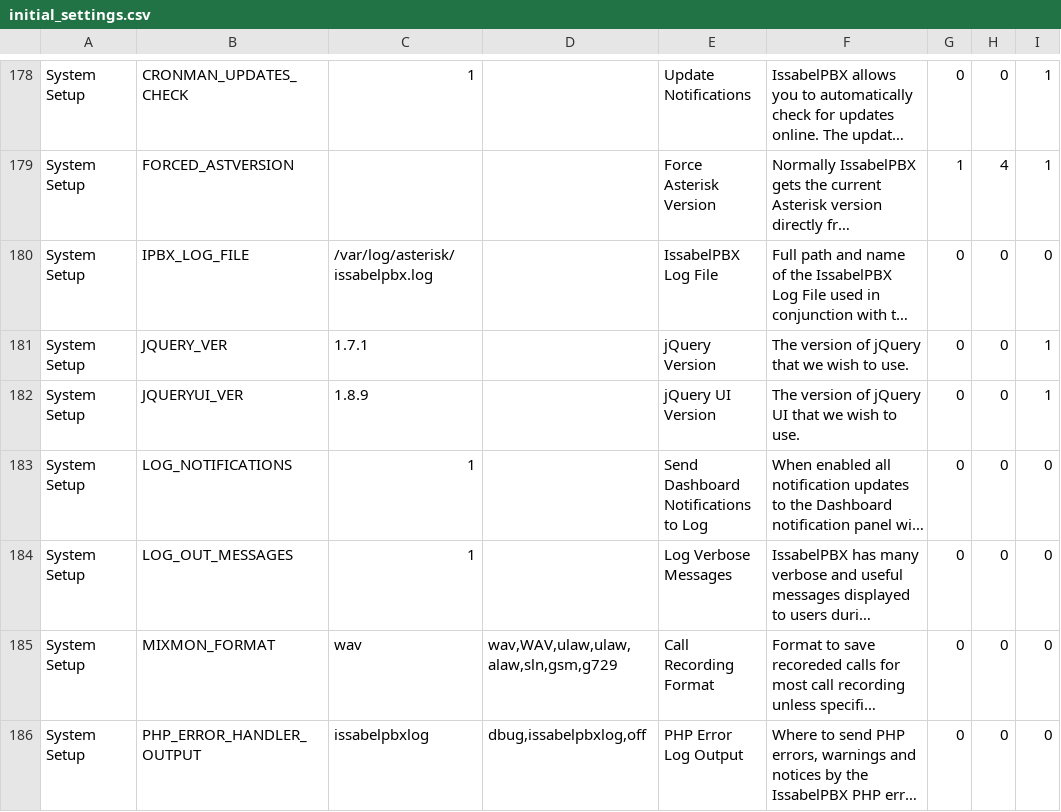
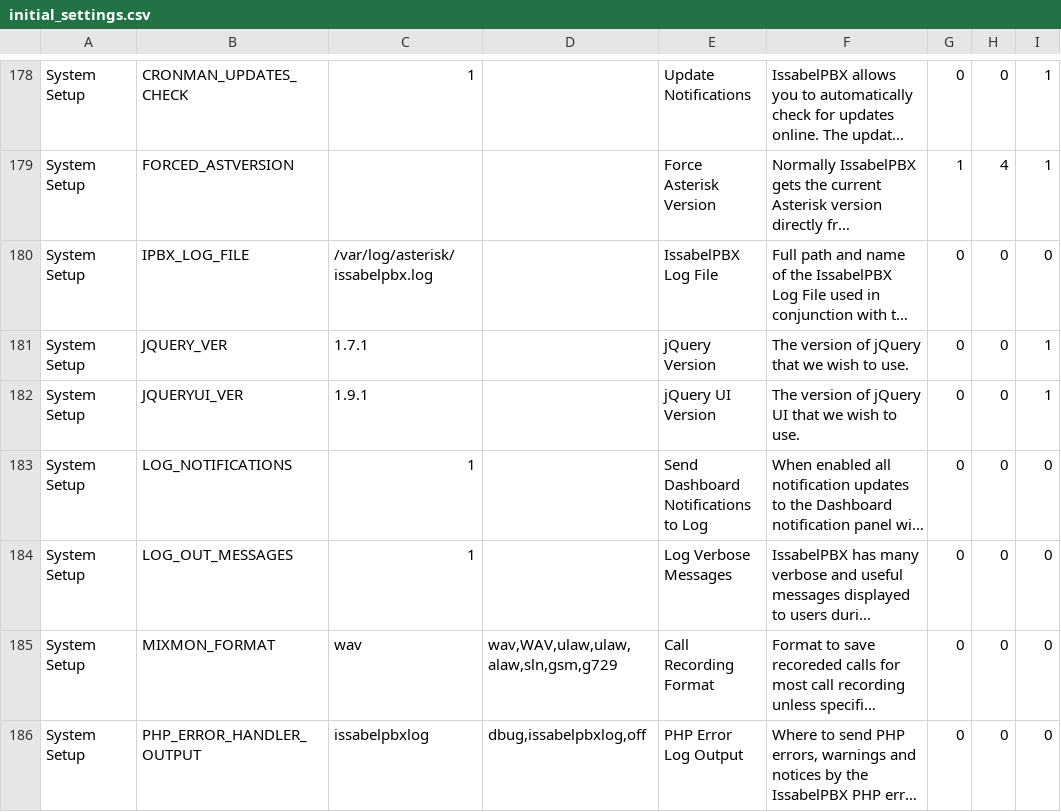
Before and after one commit to IssabelFoundation/issabelPBX, a CSV file: framework/initial_settings.csv, drawn as a sheet; only a part is shown, gaps mark what is left out; long unchanged cells end in …; the diff names each change by its address in the sheet, - before the commit and + after, or states it on an @@ line.

Commit message:
Update default jquery-ui version

```diff
--- a/framework/initial_settings.csv
+++ b/framework/initial_settings.csv
-C182: 1.8.9
+C182: 1.9.1
```
